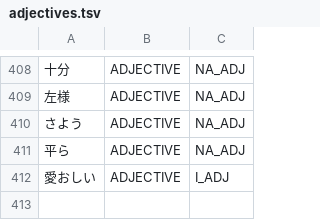
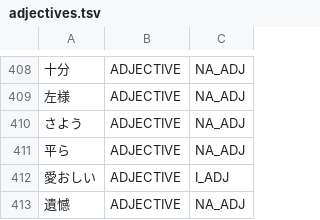
Before and after one commit to libraz/suzume, a TSV file: data/core/adjectives.tsv, drawn as a sheet; only a part is shown, gaps mark what is left out; the diff names each change by its address in the sheet, - before the commit and + after, or states it on an @@ line.

Commit message:
fix(analysis): stop reading a particle-opening na as the attributive copula
- A na that opens a multi-mora particle (nagara, nado, nanka) is that
  particle, not the attributive copula, and since such a particle takes a
  plain noun as readily as a na-adjective stem it licenses no stem by
  itself. One shared predicate now answers this for both the kanji
  na-adjective stem rule and the formal-noun boundary of same-type runs;
  spellings the copula paradigm shares (nara, nari) and final particles do
  not count.
- Register the na-adjective whose stem reading depended on nagara alone.
- The rule that prices a one-kanji noun before a one-kanji formal noun as a
  compound now also covers the mirror order with an unlisted one-kanji
  fragment after the formal noun, so an adjective's bonus on the formal noun
  no longer splits a two-kanji noun that begins with it.

```diff
--- a/data/core/adjectives.tsv
+++ b/data/core/adjectives.tsv
+row 413: 遺憾 | ADJECTIVE | NA_ADJ
```
Also changed, not shown: 6 other files.
